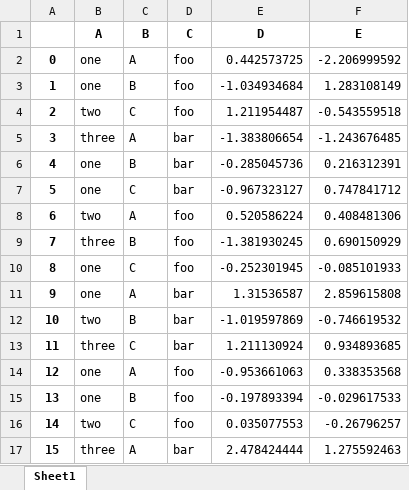
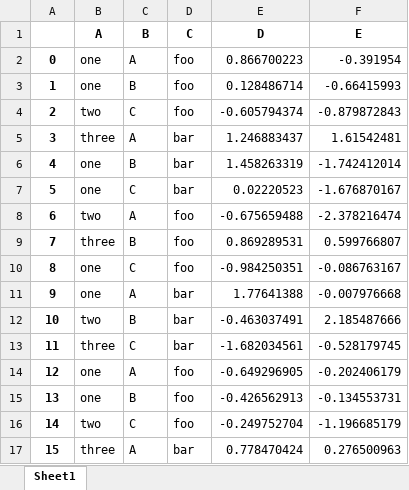
Before and after one commit to codingalzi/datapy, an Excel workbook: jupyter-book/foo.xlsx, sheet Sheet1, drawn as a sheet; only a part is shown; values as stored, in another font and other column widths than the file's, no borders; the diff covers the shown part only; the diff names each change by its address in the sheet, - before the commit and + after, or states it on an @@ line.

```diff
--- a/jupyter-book/foo.xlsx (sheet Sheet1)
+++ b/jupyter-book/foo.xlsx (sheet Sheet1)
-E2 (D): 0.442573725
+E2 (D): 0.866700223
-F2 (E): -2.206999592
+F2 (E): -0.391954
-E3 (D): -1.034934684
+E3 (D): 0.128486714
-F3 (E): 1.283108149
+F3 (E): -0.66415993
-E4 (D): 1.211954487
+E4 (D): -0.605794374
-F4 (E): -0.543559518
+F4 (E): -0.879872843
-E5 (D): -1.383806654
+E5 (D): 1.246883437
-F5 (E): -1.243676485
+F5 (E): 1.61542481
-E6 (D): -0.285045736
+E6 (D): 1.458263319
-F6 (E): 0.216312391
+F6 (E): -1.742412014
-E7 (D): -0.967323127
+E7 (D): 0.02220523
-F7 (E): 0.747841712
+F7 (E): -1.676870167
-E8 (D): 0.520586224
+E8 (D): -0.675659488
-F8 (E): 0.408481306
+F8 (E): -2.378216474
-E9 (D): -1.381930245
+E9 (D): 0.869289531
-F9 (E): 0.690150929
+F9 (E): 0.599766807
-E10 (D): -0.252301945
+E10 (D): -0.984250351
-F10 (E): -0.085101933
+F10 (E): -0.086763167
-E11 (D): 1.31536587
+E11 (D): 1.77641388
-F11 (E): 2.859615808
+F11 (E): -0.007976668
-E12 (D): -1.019597869
+E12 (D): -0.463037491
-F12 (E): -0.746619532
+F12 (E): 2.185487666
-E13 (D): 1.211130924
+E13 (D): -1.682034561
-F13 (E): 0.934893685
+F13 (E): -0.528179745
-E14 (D): -0.953661063
+E14 (D): -0.649296905
-F14 (E): 0.338353568
+F14 (E): -0.202406179
-E15 (D): -0.197893394
+E15 (D): -0.426562913
-F15 (E): -0.029617533
+F15 (E): -0.134553731
-E16 (D): 0.035077553
+E16 (D): -0.249752704
-F16 (E): -0.26796257
+F16 (E): -1.196685179
-E17 (D): 2.478424444
+E17 (D): 0.778470424
-F17 (E): 1.275592463
+F17 (E): 0.276500963
```
Also changed, not shown: 16 edited cells elsewhere in this sheet, 14 other files.
